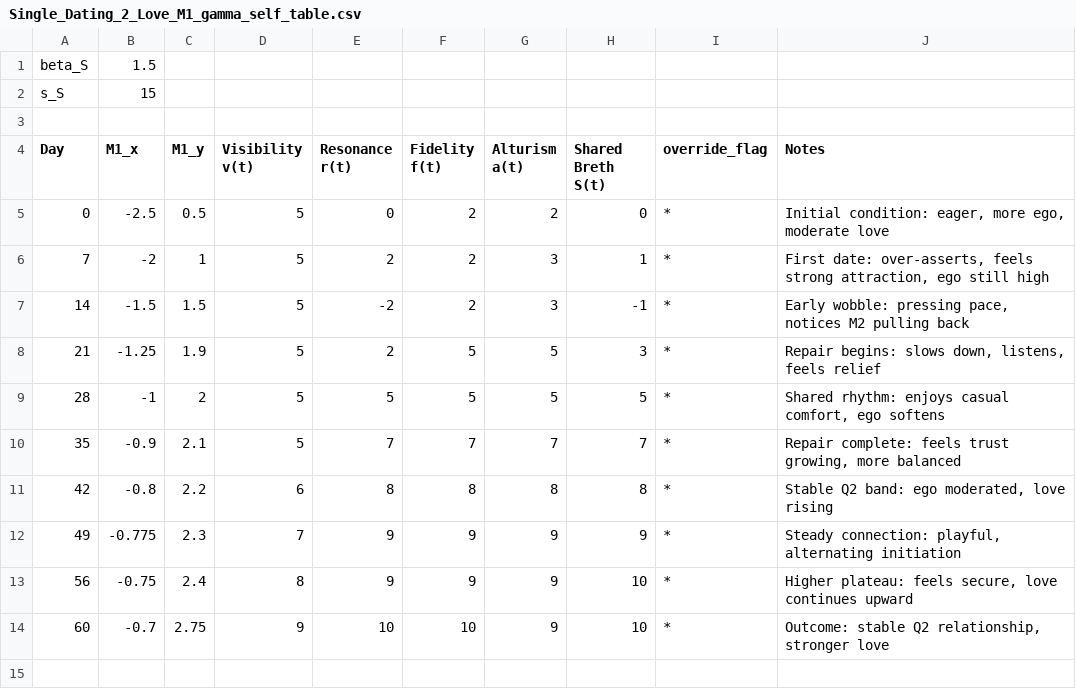
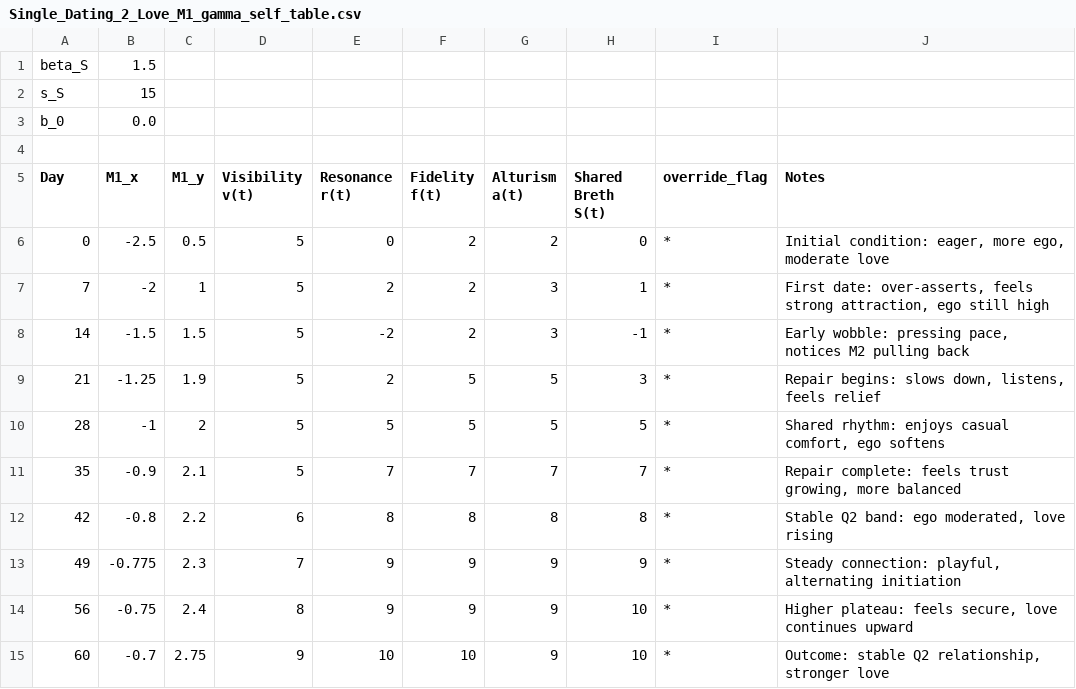
Before and after one commit to CuriousOne23/WhenMathPrays, a CSV file: data/Single_Dating_2_Love_M1_gamma_self_table.csv, drawn as a sheet; the diff names each change by its address in the sheet, - before the commit and + after, or states it on an @@ line.

```diff
--- a/data/Single_Dating_2_Love_M1_gamma_self_table.csv
+++ b/data/Single_Dating_2_Love_M1_gamma_self_table.csv
+row 3: b_0 | 0.0
```
Also changed, not shown: data/Test1_Linear/Test1_Linear_M1_gamma_self_table.csv, data/Test2_Parent_Child/Test2_Parent_Child_M1_gamma_self_table.csv, 17 other files.
